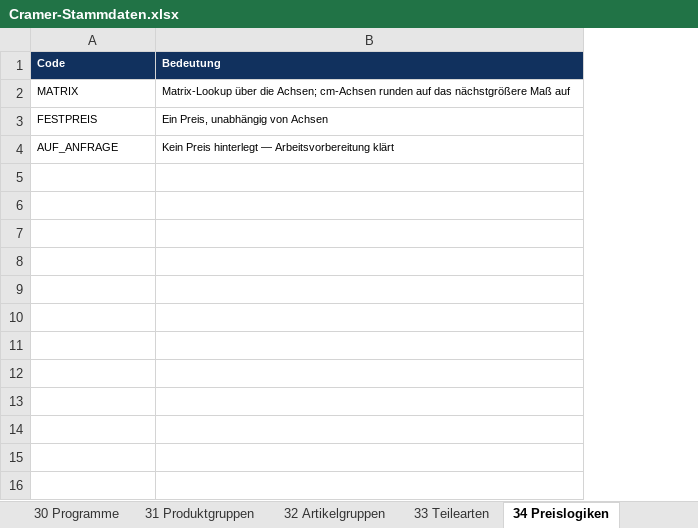
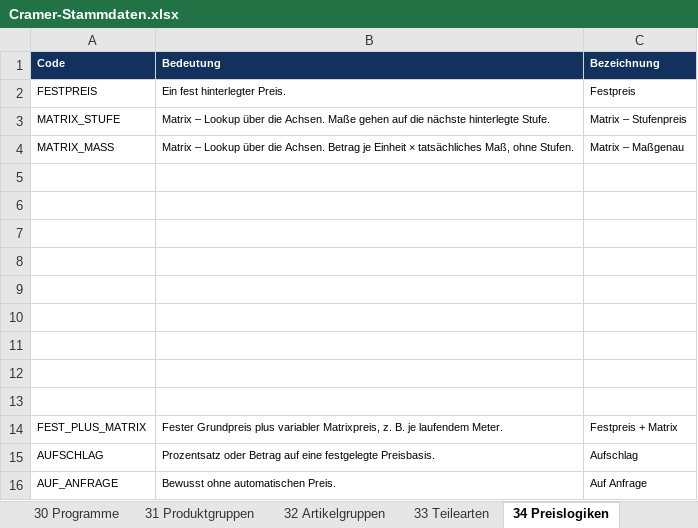
Before and after one commit to shirocasa01-pixel/Cramer-Konfigurator-v2, an Excel workbook: app/Cramer-Stammdaten.xlsx, sheet 34 Preislogiken, drawn as a sheet; values as stored, in another font and other column widths than the file's, no borders; removed rows and columns are numbered as before the commit, all else as after; the diff names each change by its address in the sheet, - before the commit and + after, or states it on an @@ line.

```diff
--- a/app/Cramer-Stammdaten.xlsx (sheet 34 Preislogiken)
+++ b/app/Cramer-Stammdaten.xlsx (sheet 34 Preislogiken)
+column C (Bezeichnung), row 2: Festpreis; row 16: Auf Anfrage
-row 2: MATRIX | Matrix-Lookup über die Achsen; cm-Achsen runden auf das nächstgrößere Maß auf
-B2 (Bedeutung): Ein Preis, unabhängig von Achsen
+B2 (Bedeutung): Ein fest hinterlegter Preis.
+row 3: MATRIX_STUFE | Matrix – Lookup über die Achsen. Maße gehen auf die nächste hinterlegte Stufe. | Matrix – Stufenpreis
+row 4: MATRIX_MASS | Matrix – Lookup über die Achsen. Betrag je Einheit × tatsächliches Maß, ohne Stufen. | Matrix – Maßgenau
+row 5: (empty)
+row 6: (empty)
+row 7: (empty)
+row 8: (empty)
+row 9: (empty)
+row 10: (empty)
+row 11: (empty)
+row 12: (empty)
+row 13: (empty)
+row 14: FEST_PLUS_MATRIX | Fester Grundpreis plus variabler Matrixpreis, z. B. je laufendem Meter. | Festpreis + Matrix
+row 15: AUFSCHLAG | Prozentsatz oder Betrag auf eine festgelegte Preisbasis. | Aufschlag
-B16 (Bedeutung): Kein Preis hinterlegt — Arbeitsvorbereitung klärt
+B16 (Bedeutung): Bewusst ohne automatischen Preis.
```
Also changed, not shown: sheet 10 Artikel, sheet 50 Meta, sheet 32 Artikelgruppen, sheet 20 Preise, 33 other files.
